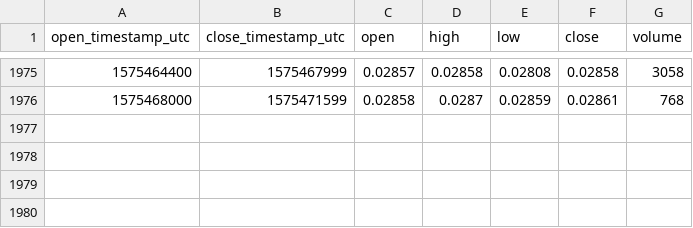
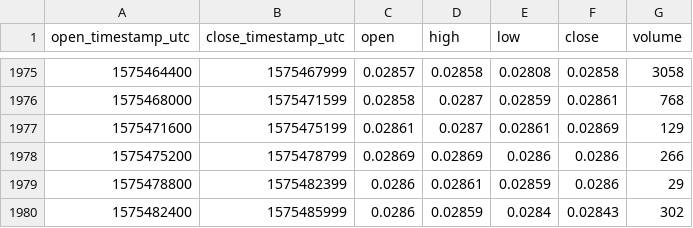
Before and after one commit to cryptobigbro/bitmex-BCHZ19, a CSV file: bitmex-BCHZ19-1h.csv, drawn as a sheet; only a part is shown, gaps mark what is left out; the diff names each change by its address in the sheet, - before the commit and + after, or states it on an @@ line.

Commit message:
Update OHLCV data.

```diff
--- a/bitmex-BCHZ19-1h.csv
+++ b/bitmex-BCHZ19-1h.csv
+row 1977: 1575471600 | 1575475199 | 0.02861 | 0.0287 | 0.02861 | 0.02869 | 129
+row 1978: 1575475200 | 1575478799 | 0.02869 | 0.02869 | 0.0286 | 0.0286 | 266
+row 1979: 1575478800 | 1575482399 | 0.0286 | 0.02861 | 0.02859 | 0.0286 | 29
+row 1980: 1575482400 | 1575485999 | 0.0286 | 0.02859 | 0.0284 | 0.02843 | 302
```
